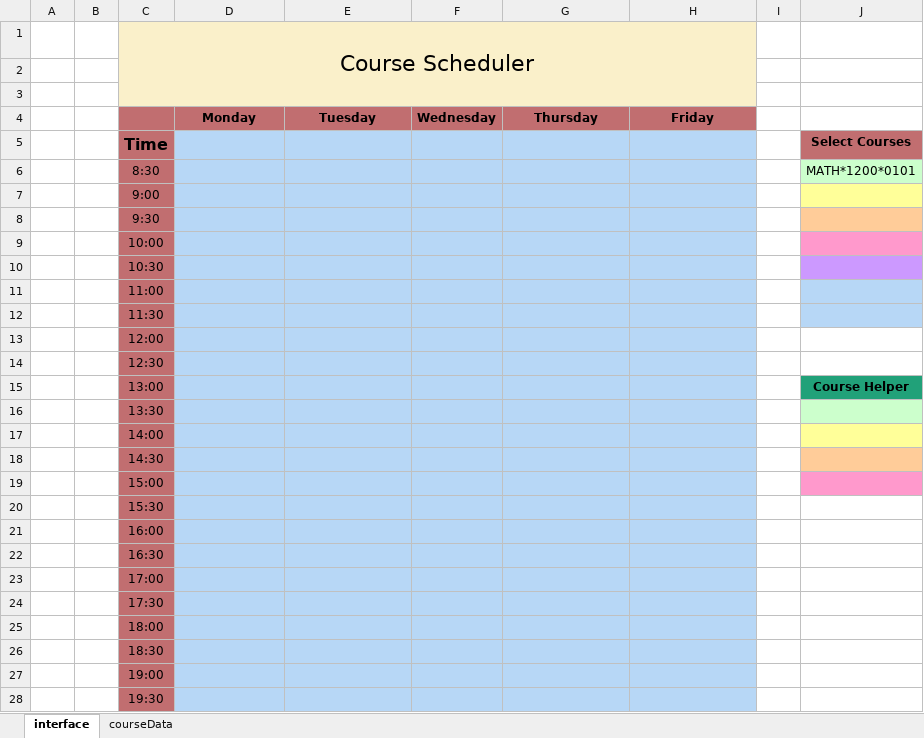
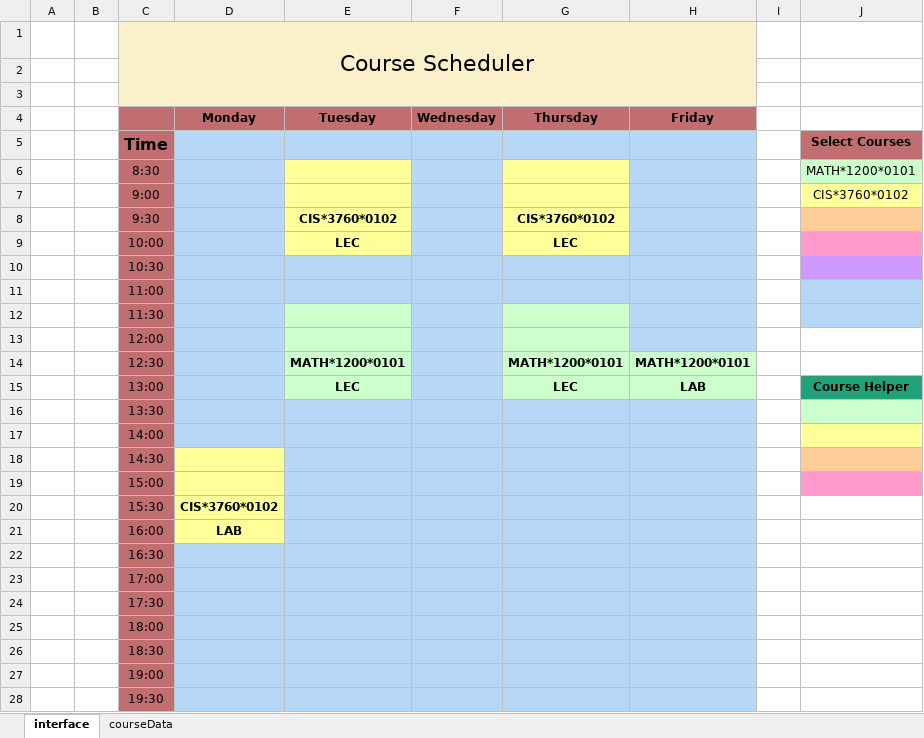
Before and after one commit to dvdprsn/Course_Scheduler, an Excel workbook: courseScheduler.xlsm, sheet interface, drawn as a sheet; only a part is shown; values as stored, in another font and other column widths than the file's, no borders; charts and pictures not drawn; the diff names each change by its address in the sheet, - before the commit and + after, or states it on an @@ line.

```diff
--- a/courseScheduler.xlsm (sheet interface)
+++ b/courseScheduler.xlsm (sheet interface)
-E6:E9 fill: #B7D7F6
+E6:E9 fill: #FFFF99
-G6:G9 fill: #B7D7F6
+G6:G9 fill: #FFFF99
-J7: (empty)
+J7: CIS*3760*0102
-E8 (Tuesday): (empty)
+E8 (Tuesday): CIS*3760*0102
-G8 (Thursday): (empty)
+G8 (Thursday): CIS*3760*0102
-E9 (Tuesday): (empty)
+E9 (Tuesday): LEC
-G9 (Thursday): (empty)
+G9 (Thursday): LEC
-E12:E15 fill: #B7D7F6
+E12:E15 fill: #CCFFCC
-G12:G13 fill: #B7D7F6
+G12:G13 fill: #CCFFCC
-E14 (Tuesday): (empty)
+E14 (Tuesday): MATH*1200*0101
-G14 (Thursday): (empty)
+G14 (Thursday): MATH*1200*0101
-G14:H15 fill: #B7D7F6
+G14:H15 fill: #CCFFCC
-H14 (Friday): (empty)
+H14 (Friday): MATH*1200*0101
-E15 (Tuesday): (empty)
+E15 (Tuesday): LEC
-G15 (Thursday): (empty)
+G15 (Thursday): LEC
-H15 (Friday): (empty)
+H15 (Friday): LAB
-D18:D21 fill: #B7D7F6
+D18:D21 fill: #FFFF99
-D20 (Monday): (empty)
+D20 (Monday): CIS*3760*0102
-D21 (Monday): (empty)
+D21 (Monday): LAB
```
Also changed, not shown: charts or pictures, 3 other files.
